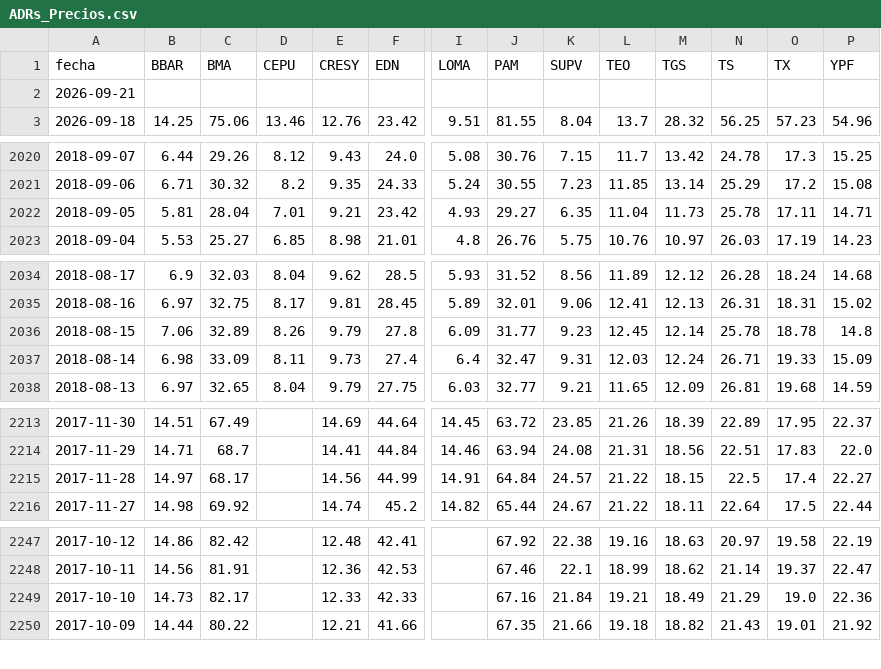
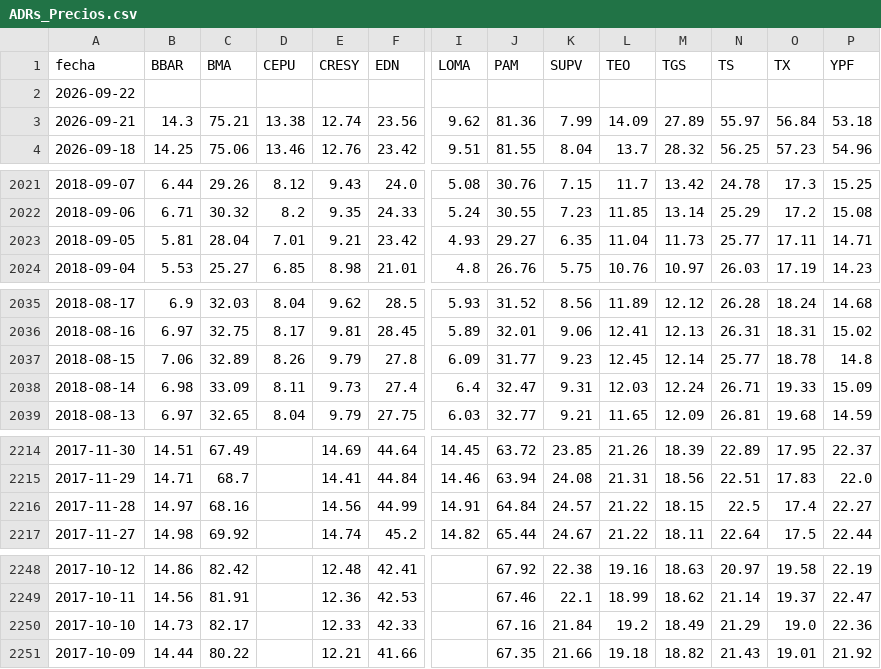
Before and after one commit to jesusrobles824/Automatizacion-descarga-bases-de-datos-Python, a CSV file: ADRs_Precios.csv, drawn as a sheet; only a part is shown, gaps mark what is left out; addresses are those after the commit; rows hold the shown columns only; the diff covers the shown part only; the diff names each change by its address in the sheet, - before the commit and + after, or states it on an @@ line.

```diff
--- a/ADRs_Precios.csv
+++ b/ADRs_Precios.csv
-A2 (fecha): 2026-09-21
+A2 (fecha): 2026-09-22
+row 3: 2026-09-21 | 14.3 | 75.21 | 13.38 | 12.74 | 23.56 | 9.62 | 81.36 | 7.99 | 14.09 | 27.89 | 55.97 | 56.84 | 53.18
-N2023 (TS): 25.78
+N2023 (TS): 25.77
-N2037 (TS): 25.78
+N2037 (TS): 25.77
-C2216 (BMA): 68.17
+C2216 (BMA): 68.16
-L2250 (TEO): 19.21
+L2250 (TEO): 19.2
```
Also changed, not shown: 4 edited cells elsewhere in this file, ADRs_variacion_porcentual_diaria.csv, Principales_Tasas_de_Interés_de_Mercado.csv, 7 other files.
